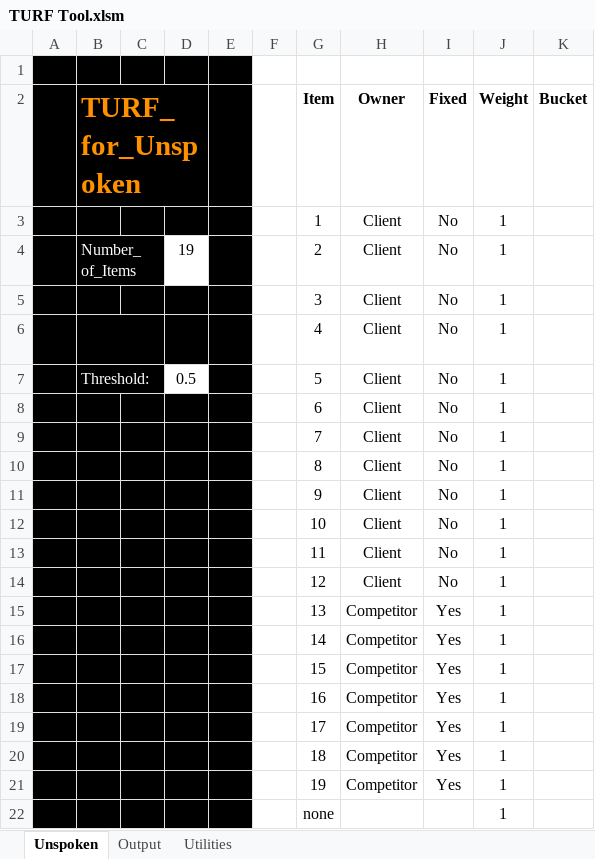
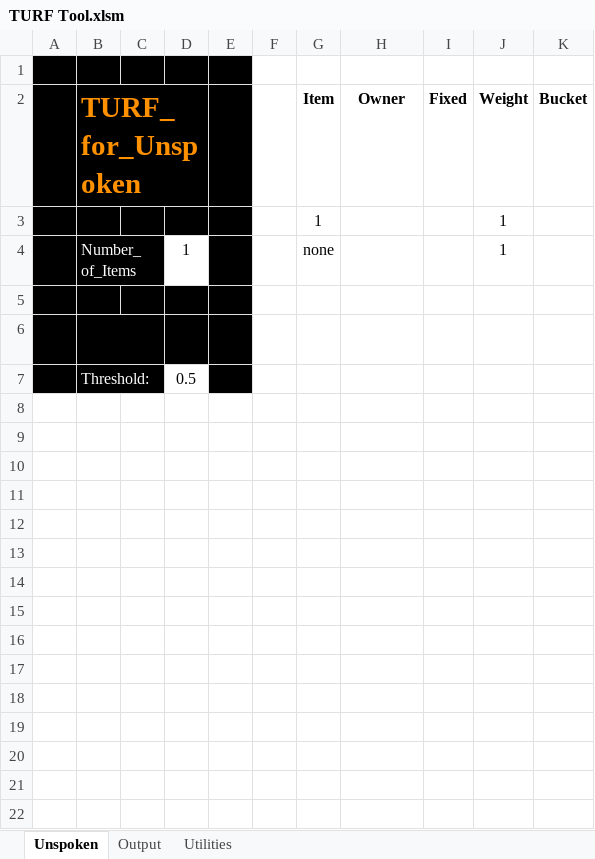
Before and after one commit to jOrtegaSKIM/Excel-TURF-Tool, an Excel workbook: TURF Tool.xlsm, sheet Unspoken, drawn as a sheet; values as stored, in another font and other column widths than the file's, no borders; charts and pictures and conditional formats not drawn; removed rows and columns are numbered as before the commit, all else as after; the diff names each change by its address in the sheet, - before the commit and + after, or states it on an @@ line.

Commit message:
fixed Unspoken DEMO

```diff
--- a/TURF Tool.xlsm (sheet Unspoken)
+++ b/TURF Tool.xlsm (sheet Unspoken)
-H3 (Owner): Client
+H3 (Owner): (empty)
-I3 (Fixed): No
+I3 (Fixed): (empty)
-row 4:  | Number_of_Items |  | 19 |  |  | 2 | Client | No | 1
-row 5:  |  |  |  |  |  | 3 | Client | No | 1
-row 6:  | Calculation_Method: |  | SoP |  |  | 4 | Client | No | 1
-row 7:  | Threshold: |  | 0.5 |  |  | 5 | Client | No | 1
-row 8:  |  |  |  |  |  | 6 | Client | No | 1
-row 9:  |  |  |  |  |  | 7 | Client | No | 1
-row 10:  |  |  |  |  |  | 8 | Client | No | 1
-row 11:  |  |  |  |  |  | 9 | Client | No | 1
-row 12:  |  |  |  |  |  | 10 | Client | No | 1
-row 13:  |  |  |  |  |  | 11 | Client | No | 1
-row 14:  |  |  |  |  |  | 12 | Client | No | 1
-row 15:  |  |  |  |  |  | 13 | Competitor | Yes | 1
-row 16:  |  |  |  |  |  | 14 | Competitor | Yes | 1
-row 17:  |  |  |  |  |  | 15 | Competitor | Yes | 1
-row 18:  |  |  |  |  |  | 16 | Competitor | Yes | 1
-row 19:  |  |  |  |  |  | 17 | Competitor | Yes | 1
-row 20:  |  |  |  |  |  | 18 | Competitor | Yes | 1
-row 21:  |  |  |  |  |  | 19 | Competitor | Yes | 1
+row 4:  | Number_of_Items |  | 1 |  |  | none |  |  | 1
-row 5:  |  |  |  |  |  | none |  |  | 1
+row 5: (empty)
+row 6:  | Calculation_Method: |  | SoP
+row 7:  | Threshold: |  | 0.5
```
Also changed, not shown: sheet Utilities, sheet Output, 4 other files.
